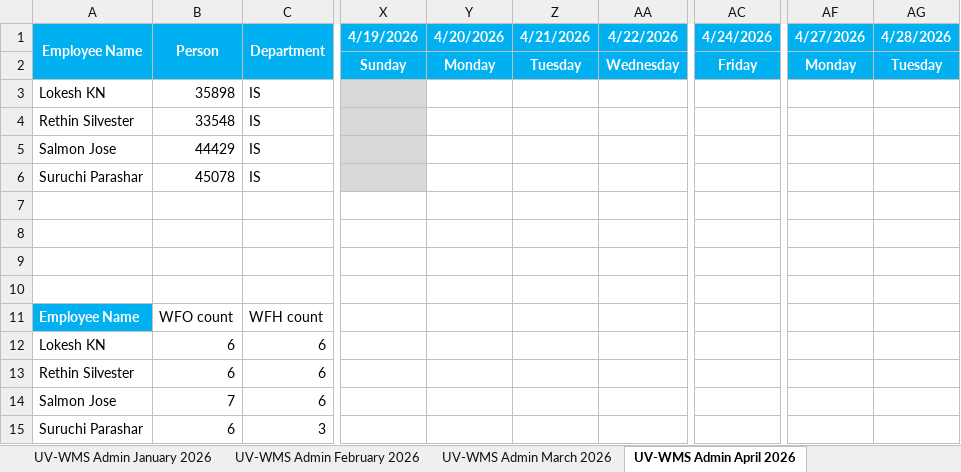
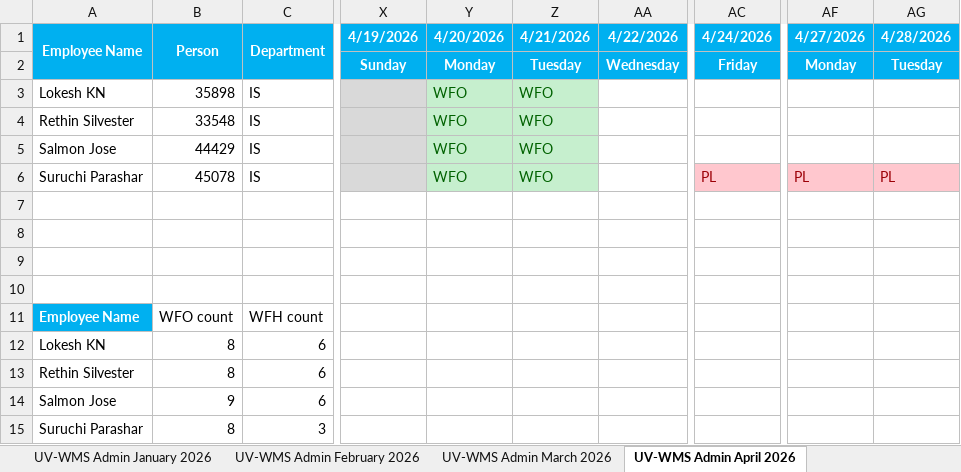
Before and after one commit to rethinsilvester/wfo-tracker, an Excel workbook: data/App_Admin_UV-WCS.xlsx, sheet UV-WMS Admin April 2026, drawn as a sheet; only a part is shown, gaps mark what is left out; values as stored, in another font and other column widths than the file's, no borders; conditional formats not drawn; the diff names each change by its address in the sheet, - before the commit and + after, or states it on an @@ line.

```diff
--- a/data/App_Admin_UV-WCS.xlsx (sheet UV-WMS Admin April 2026)
+++ b/data/App_Admin_UV-WCS.xlsx (sheet UV-WMS Admin April 2026)
-Y3:Y6 (4/20/2026): (empty)
+Y3:Y6 (4/20/2026): WFO
-Y3:Z6 fill: none
+Y3:Z6 fill: #C6EFCE
-Z3:Z6 (4/21/2026): (empty)
+Z3:Z6 (4/21/2026): WFO
-AC6 (4/24/2026): (empty)
+AC6 (4/24/2026): PL
-AC6 fill: none
+AC6 fill: #FFC7CE
-AF6 (4/27/2026): (empty)
+AF6 (4/27/2026): PL
-AF6:AG6 fill: none
+AF6:AG6 fill: #FFC7CE
-AG6 (4/28/2026): (empty)
+AG6 (4/28/2026): PL
-B12:B13 (Person): 6
+B12:B13 (Person): 8
-B14 (Person): 7
+B14 (Person): 9
-B15 (Person): 6
+B15 (Person): 8
```
Also changed, not shown: 2 other files.
